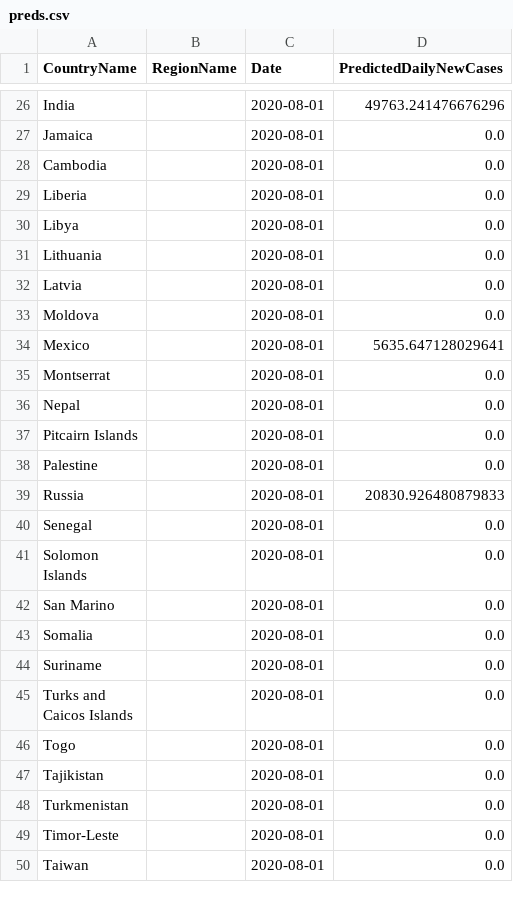
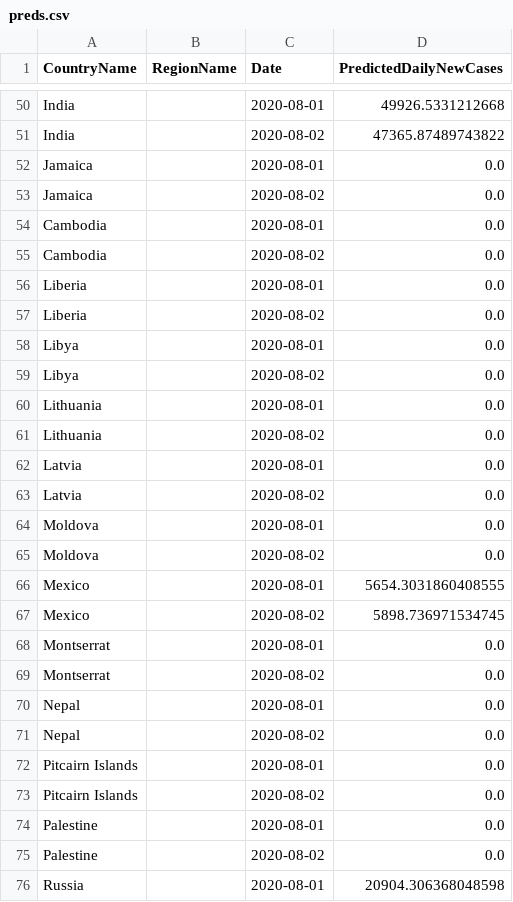
Before and after one commit to nathanhoang5/covid-xprize, a CSV file: tmp_predictions_for_prescriptions/preds.csv, drawn as a sheet; only a part is shown, gaps mark what is left out; the shorter side is filled out with more unchanged rows; addresses are those after the commit; the diff covers the shown part only; the diff names each change by its address in the sheet, - before the commit and + after, or states it on an @@ line.

```diff
--- a/tmp_predictions_for_prescriptions/preds.csv
+++ b/tmp_predictions_for_prescriptions/preds.csv
-D50 (PredictedDailyNewCases): 49763.241476676296
+D50 (PredictedDailyNewCases): 49926.5331212668
+row 51: India |  | 2020-08-02 | 47365.87489743822
+row 53: Jamaica |  | 2020-08-02 | 0.0
+row 55: Cambodia |  | 2020-08-02 | 0.0
+row 57: Liberia |  | 2020-08-02 | 0.0
+row 59: Libya |  | 2020-08-02 | 0.0
+row 61: Lithuania |  | 2020-08-02 | 0.0
+row 63: Latvia |  | 2020-08-02 | 0.0
+row 65: Moldova |  | 2020-08-02 | 0.0
-D66 (PredictedDailyNewCases): 5635.647128029641
+D66 (PredictedDailyNewCases): 5654.3031860408555
+row 67: Mexico |  | 2020-08-02 | 5898.736971534745
+row 69: Montserrat |  | 2020-08-02 | 0.0
+row 71: Nepal |  | 2020-08-02 | 0.0
+row 73: Pitcairn Islands |  | 2020-08-02 | 0.0
+row 75: Palestine |  | 2020-08-02 | 0.0
-D76 (PredictedDailyNewCases): 20830.926480879833
+D76 (PredictedDailyNewCases): 20904.306368048598
```
Also changed, not shown: 48 added rows and 7 edited cells elsewhere in this file, 1 other file.
